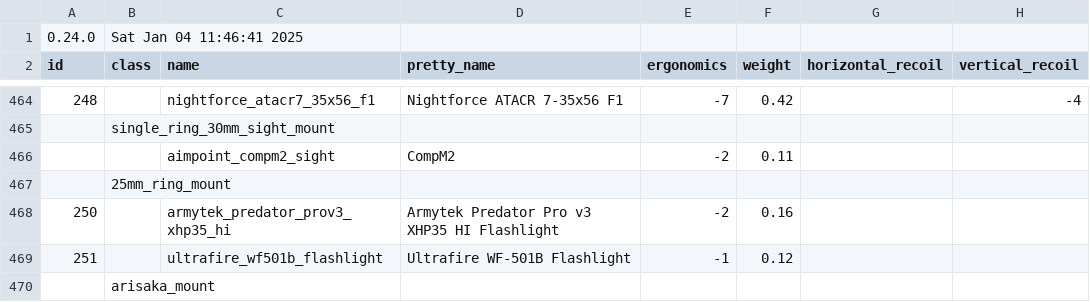
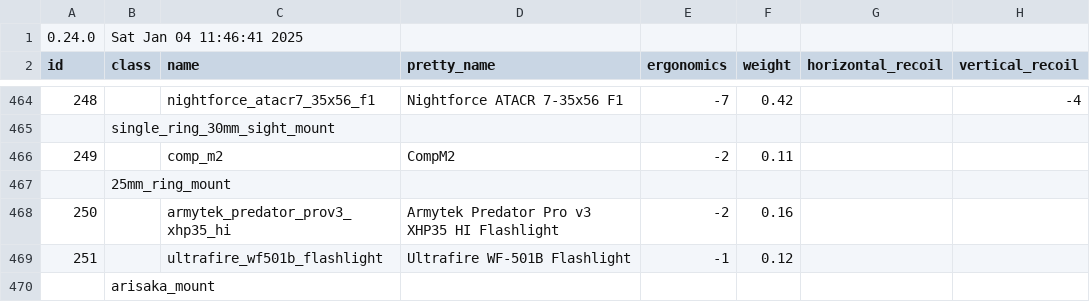
Before and after one commit to refact0r/deadline-balancing, a CSV file: balancing.csv, drawn as a sheet; only a part is shown, gaps mark what is left out; the diff names each change by its address in the sheet, - before the commit and + after, or states it on an @@ line.

Commit message:
Revert "rename compm2"
This reverts commit 56e73bf03b434b1c292a623e31e2aeeae639d8b7.

```diff
--- a/balancing.csv
+++ b/balancing.csv
-A466 (id): (empty)
+A466 (id): 249
-C466 (name): aimpoint_compm2_sight
+C466 (name): comp_m2
```
